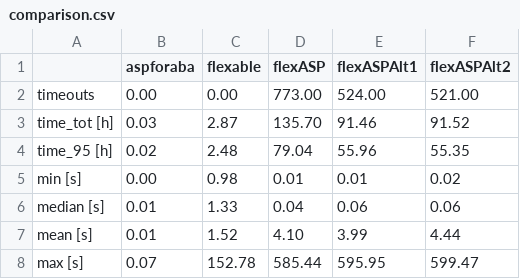
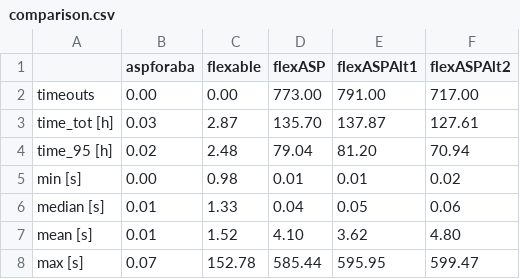
Before and after one commit to gorczyca/flexable-asp, a CSV file: analysis/comparison.csv, drawn as a sheet.

```diff
--- a/analysis/comparison.csv
+++ b/analysis/comparison.csv
@@ -1,8 +1,8 @@
 ,aspforaba,flexable,flexASP,flexASPAlt1,flexASPAlt2
-timeouts,0.00,0.00,773.00,524.00,521.00
-time_tot [h],0.03,2.87,135.70,91.46,91.52
-time_95 [h],0.02,2.48,79.04,55.96,55.35
+timeouts,0.00,0.00,773.00,791.00,717.00
+time_tot [h],0.03,2.87,135.70,137.87,127.61
+time_95 [h],0.02,2.48,79.04,81.20,70.94
 min [s],0.00,0.98,0.01,0.01,0.02
-median [s],0.01,1.33,0.04,0.06,0.06
-mean [s],0.01,1.52,4.10,3.99,4.44
+median [s],0.01,1.33,0.04,0.05,0.06
+mean [s],0.01,1.52,4.10,3.62,4.80
 max [s],0.07,152.78,585.44,595.95,599.47
```
Also changed, not shown: 2 other files.
